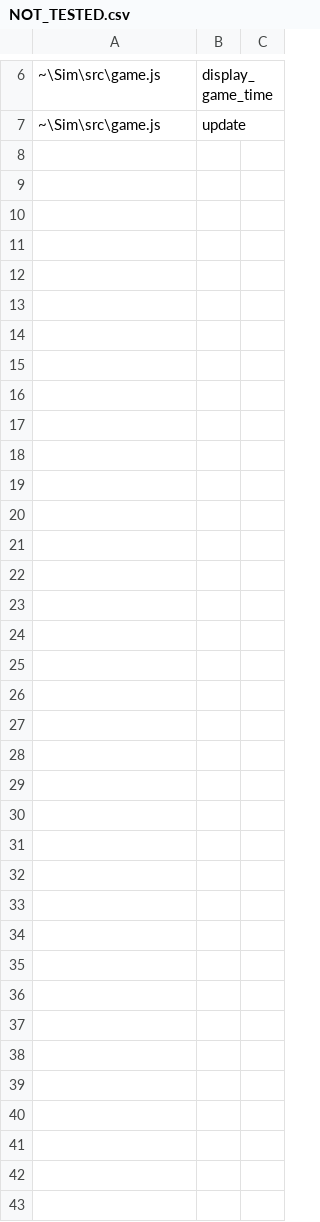
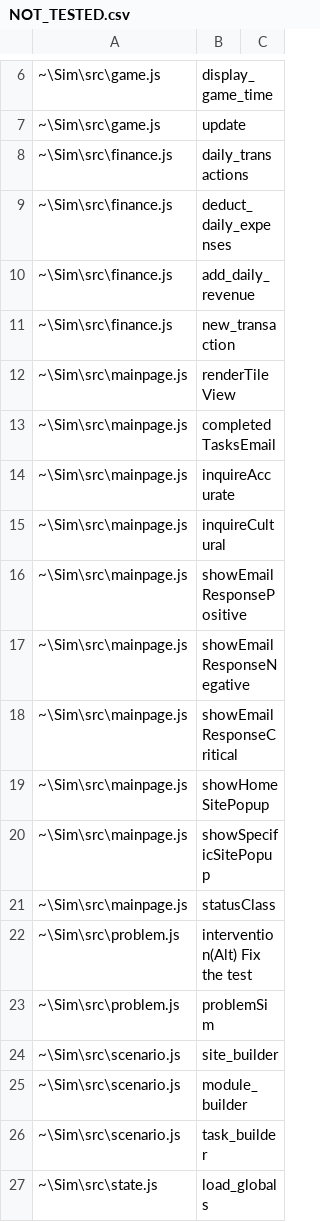
Before and after one commit to gibsonma/sim-cyborg, a CSV file: NOT_TESTED.csv, drawn as a sheet; only a part is shown, gaps mark what is left out; the diff covers the shown part only; the diff names each change by its address in the sheet, - before the commit and + after, or states it on an @@ line.

```diff
--- a/NOT_TESTED.csv
+++ b/NOT_TESTED.csv
+row 8: ~\Sim\src\finance.js | daily_transactions
+row 9: ~\Sim\src\finance.js | deduct_daily_expenses
+row 10: ~\Sim\src\finance.js | add_daily_revenue
+row 11: ~\Sim\src\finance.js | new_transaction
+row 12: ~\Sim\src\mainpage.js | renderTileView
+row 13: ~\Sim\src\mainpage.js | completedTasksEmail
+row 14: ~\Sim\src\mainpage.js | inquireAccurate
+row 15: ~\Sim\src\mainpage.js | inquireCultural
+row 16: ~\Sim\src\mainpage.js | showEmailResponsePositive
+row 17: ~\Sim\src\mainpage.js | showEmailResponseNegative
+row 18: ~\Sim\src\mainpage.js | showEmailResponseCritical
+row 19: ~\Sim\src\mainpage.js | showHomeSitePopup
+row 20: ~\Sim\src\mainpage.js | showSpecificSitePopup
+row 21: ~\Sim\src\mainpage.js | statusClass
+row 22: ~\Sim\src\problem.js | intervention(Alt) Fix the test
+row 23: ~\Sim\src\problem.js | problemSim
+row 24: ~\Sim\src\scenario.js | site_builder
+row 25: ~\Sim\src\scenario.js | module_builder
+row 26: ~\Sim\src\scenario.js | task_builder
+row 27: ~\Sim\src\state.js | load_globals
```
Also changed, not shown: 16 added rows elsewhere in this file.
